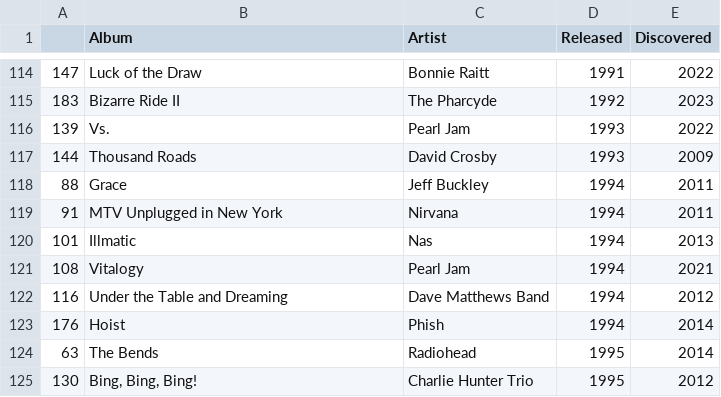
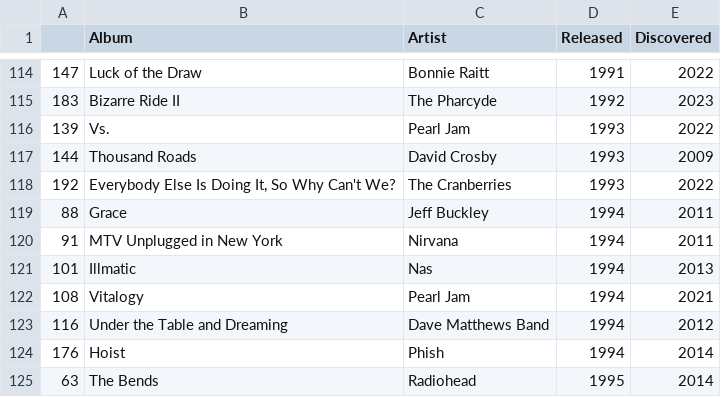
Before and after one commit to ryanvanmanen/Album-Plot, a CSV file: ordered_albums.csv, drawn as a sheet; only a part is shown, gaps mark what is left out; the shorter side is filled out with more unchanged rows.

Commit message:
Add Cranberries; add jitter

```diff
--- a/ordered_albums.csv
+++ b/ordered_albums.csv
@@ -117,2 +117,3 @@
 "144","Thousand Roads","David Crosby",1993,2009
+"192","Everybody Else Is Doing It, So Why Can't We?","The Cranberries",1993,2022
 "88","Grace","Jeff Buckley",1994,2011
```
Also changed, not shown: Album_Data.csv, 3 other files.
